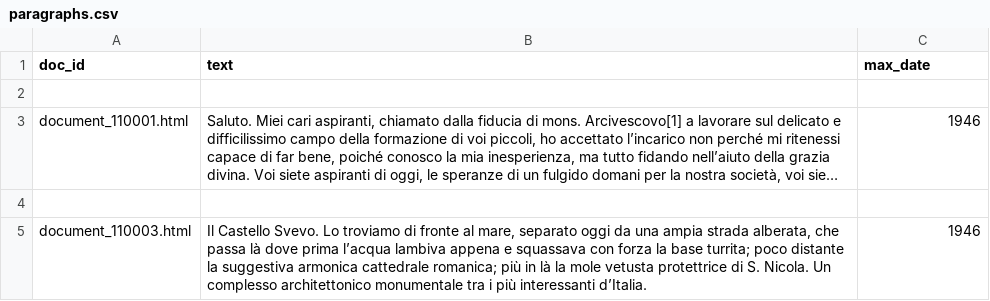
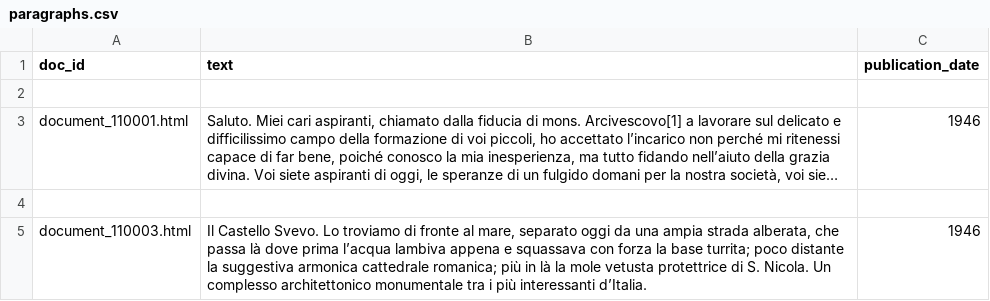
Before and after one commit to sntcristian/ENEIDE, a CSV file: AMD/paragraphs.csv, drawn as a sheet; only a part is shown; long unchanged cells end in ….

Commit message:
data from zibaldone added

```diff
--- a/AMD/paragraphs.csv
+++ b/AMD/paragraphs.csv
@@ -1,2 +1,2 @@
-doc_id,text,max_date
+doc_id,text,publication_date
 
```
Also changed, not shown: 5 other files.
